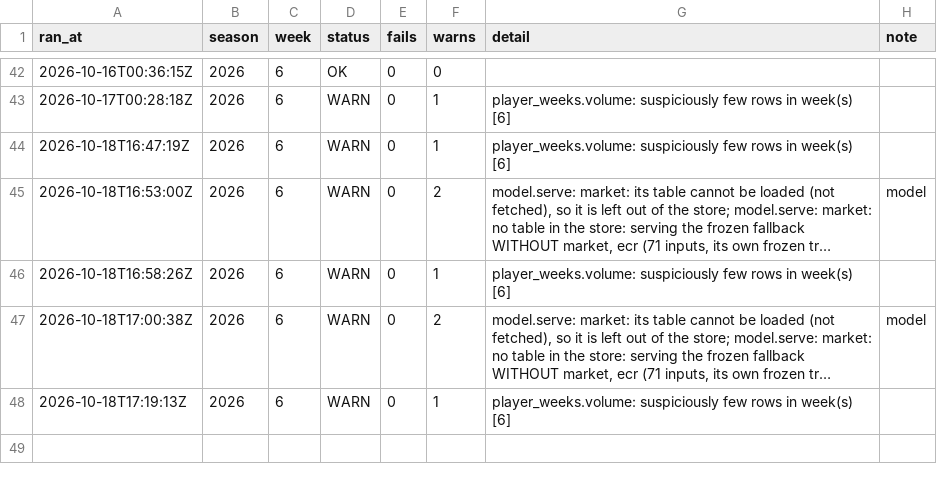
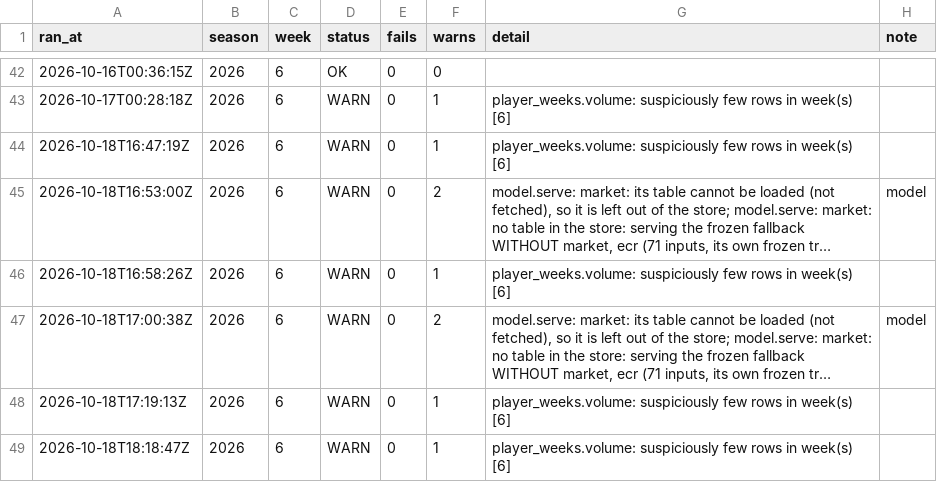
Before and after one commit to jjgreggjr/fantasy-tracker, a CSV file: logs/runs.csv, drawn as a sheet; only a part is shown, gaps mark what is left out; long unchanged cells end in ….

Commit message:
pipeline: 2026-10-18 week 6 [skip ci]

```diff
--- a/logs/runs.csv
+++ b/logs/runs.csv
@@ -48 +48,2 @@ ran_at,season,week,status,fails,warns,detail,note
 2026-10-18T17:19:13Z,2026,6,WARN,0,1,player_weeks.volume: suspiciously few rows in week(s) [6],
+2026-10-18T18:18:47Z,2026,6,WARN,0,1,player_weeks.volume: suspiciously few rows in week(s) [6],
```
Also changed, not shown: data/status.csv, data/trending.csv, 29 other files.
